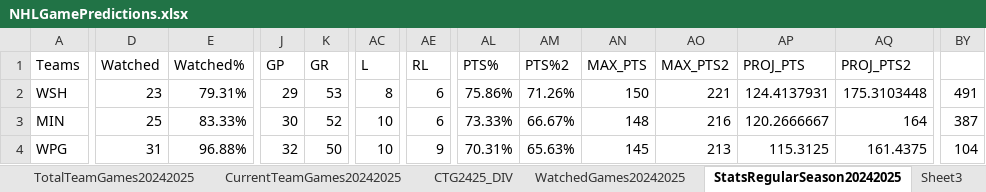
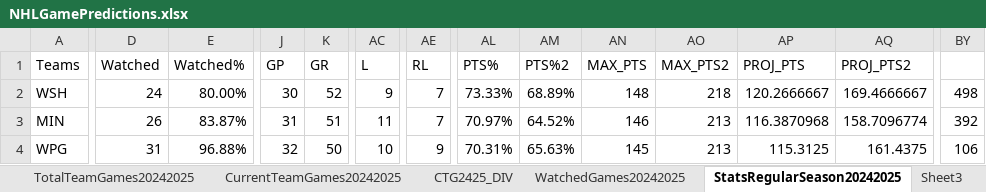
Before and after one commit to abriggs914/Coding_Practice, an Excel workbook: Python/Jerseys/NHLGamePredictions.xlsx, sheet StatsRegularSeason20242025, drawn as a sheet; only a part is shown, gaps mark what is left out; values as stored, in another font and other column widths than the file's, no borders; conditional formats and table styles not drawn; the diff covers the shown part only; the diff names each change by its address in the sheet, - before the commit and + after, or states it on an @@ line.

```diff
--- a/Python/Jerseys/NHLGamePredictions.xlsx (sheet StatsRegularSeason20242025)
+++ b/Python/Jerseys/NHLGamePredictions.xlsx (sheet StatsRegularSeason20242025)
-D2 (Watched): 23
+D2 (Watched): 24
-E2 (Watched%): 79.31%
+E2 (Watched%): 80.00%
-J2 (GP): 29
+J2 (GP): 30
-K2 (GR): 53
+K2 (GR): 52
-AC2 (L): 8
+AC2 (L): 9
-AE2:AE3 (RL): 6
+AE2:AE3 (RL): 7
-AL2 (PTS%): 75.86%
+AL2 (PTS%): 73.33%
-AM2 (PTS%2): 71.26%
+AM2 (PTS%2): 68.89%
-AN2 (MAX_PTS): 150
+AN2 (MAX_PTS): 148
-AO2 (MAX_PTS2): 221
+AO2 (MAX_PTS2): 218
-AP2 (PROJ_PTS): 124.4137931
+AP2 (PROJ_PTS): 120.2666667
-AQ2 (PROJ_PTS2): 175.3103448
+AQ2 (PROJ_PTS2): 169.4666667
-BY2: 491
+BY2: 498
-D3 (Watched): 25
+D3 (Watched): 26
-E3 (Watched%): 83.33%
+E3 (Watched%): 83.87%
-J3 (GP): 30
+J3 (GP): 31
-K3 (GR): 52
+K3 (GR): 51
-AC3 (L): 10
+AC3 (L): 11
-AL3 (PTS%): 73.33%
+AL3 (PTS%): 70.97%
-AM3 (PTS%2): 66.67%
+AM3 (PTS%2): 64.52%
-AN3 (MAX_PTS): 148
+AN3 (MAX_PTS): 146
-AO3 (MAX_PTS2): 216
+AO3 (MAX_PTS2): 213
-AP3 (PROJ_PTS): 120.2666667
+AP3 (PROJ_PTS): 116.3870968
-AQ3 (PROJ_PTS2): 164
+AQ3 (PROJ_PTS2): 158.7096774
-BY3: 387
+BY3: 392
-BY4: 104
+BY4: 106
```
Also changed, not shown: 9 added rows, 9 removed rows and 260 edited cells elsewhere in this sheet, sheet Sheet2, sheet Sheet1, sheet DataRegularSeason20242025, sheet CTG2425_DIV, sheet CurrentTeamGames20242025, sheet WatchedGames20242025, formulas that keep their value, charts or pictures, 3 other files.
